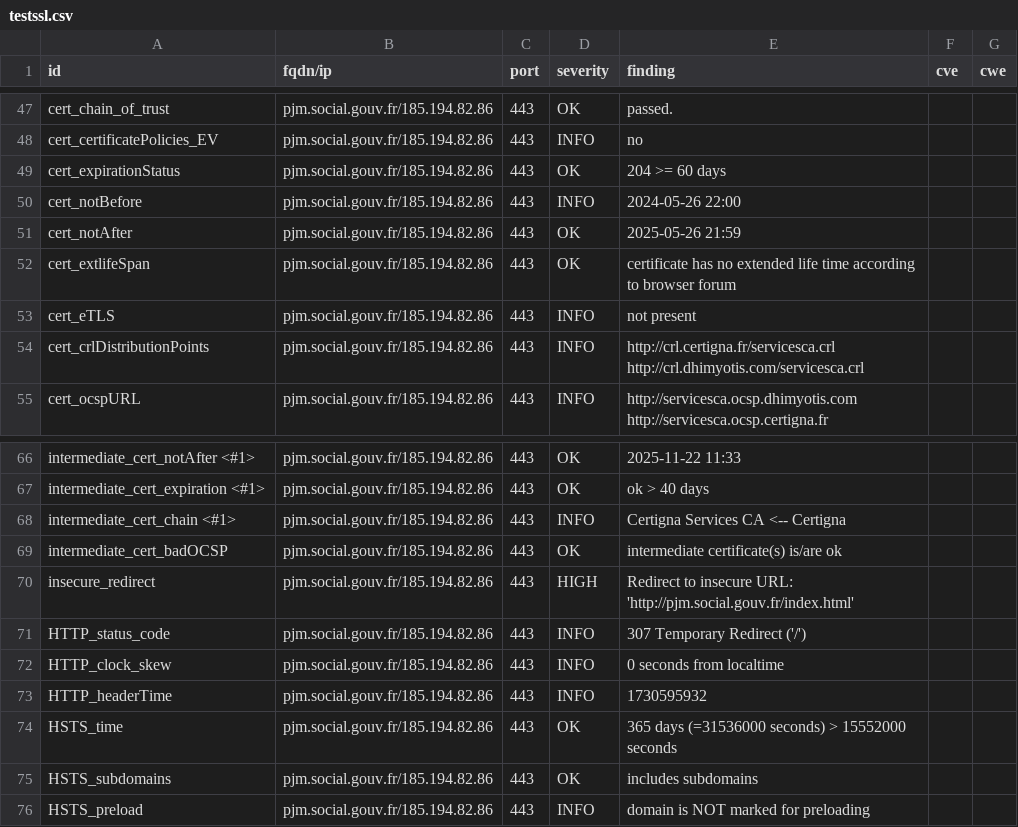
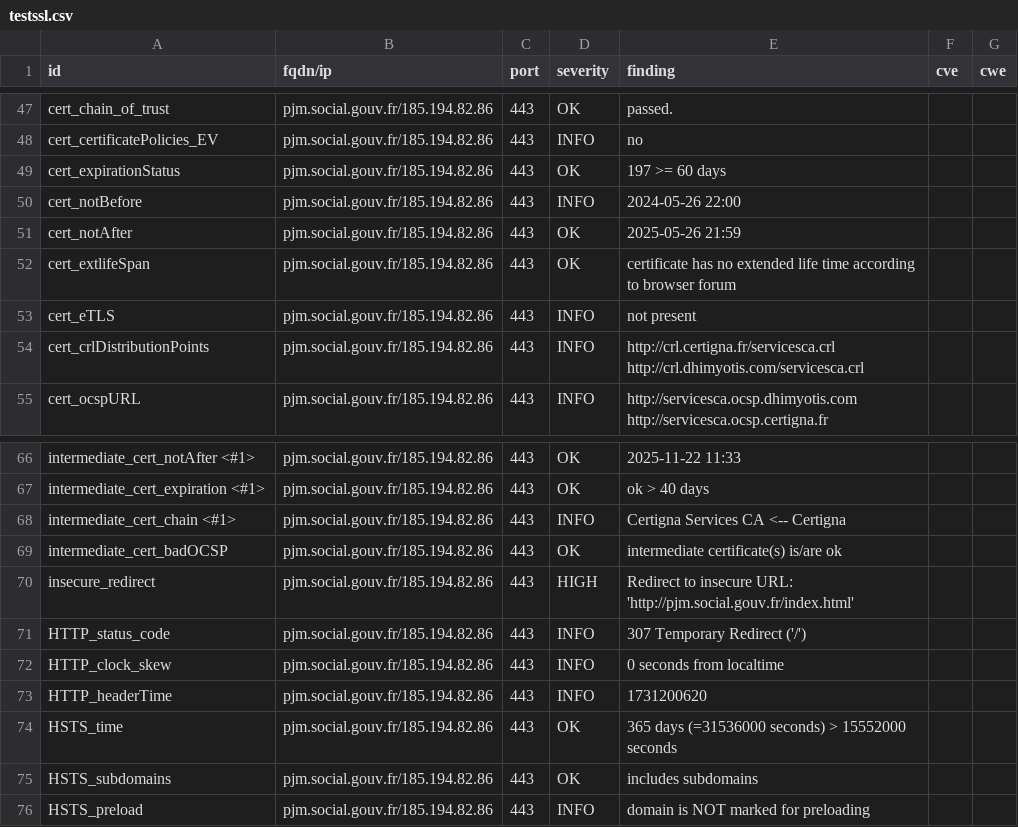
Before and after one commit to ClementNumericite/dashlord, a CSV file: results/aHR0cHM6Ly9wam0uc29jaWFsLmdvdXYuZnI=/testssl.csv, drawn as a sheet; only a part is shown, gaps mark what is left out.

```diff
--- a/results/aHR0cHM6Ly9wam0uc29jaWFsLmdvdXYuZnI=/testssl.csv
+++ b/results/aHR0cHM6Ly9wam0uc29jaWFsLmdvdXYuZnI=/testssl.csv
@@ -48,3 +48,3 @@
 "cert_certificatePolicies_EV","pjm.social.gouv.fr/185.194.82.86","443","INFO","no","",""
-"cert_expirationStatus","pjm.social.gouv.fr/185.194.82.86","443","OK","204 >= 60 days","",""
+"cert_expirationStatus","pjm.social.gouv.fr/185.194.82.86","443","OK","197 >= 60 days","",""
 "cert_notBefore","pjm.social.gouv.fr/185.194.82.86","443","INFO","2024-05-26 22:00","",""
@@ -72,3 +72,3 @@
 "HTTP_clock_skew","pjm.social.gouv.fr/185.194.82.86","443","INFO","0 seconds from localtime","",""
-"HTTP_headerTime","pjm.social.gouv.fr/185.194.82.86","443","INFO","1730595932","",""
+"HTTP_headerTime","pjm.social.gouv.fr/185.194.82.86","443","INFO","1731200620","",""
 "HSTS_time","pjm.social.gouv.fr/185.194.82.86","443","OK","365 days (=31536000 seconds) > 15552000 seconds","",""
```
Also changed, not shown: 10 other files.
